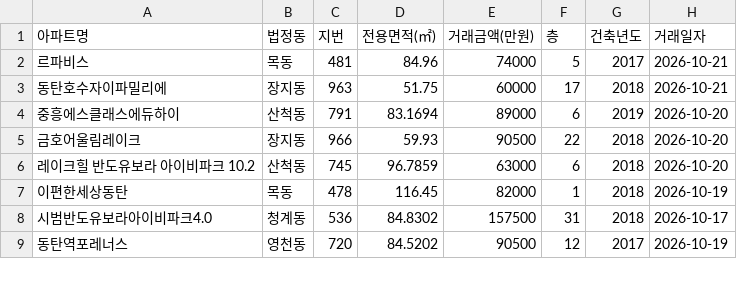
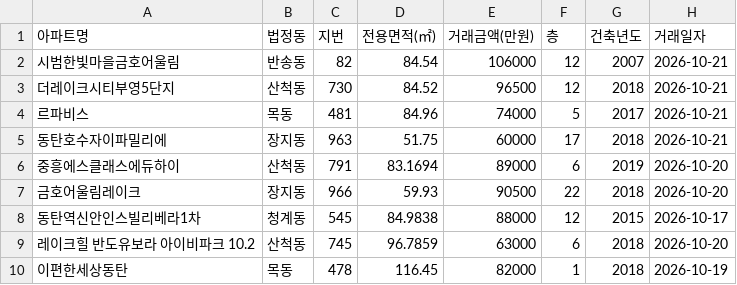
Before and after one commit to Portfolio-Architects/PORTFOLIO-DVIEW, a CSV file: dongtan_transactions_latest.csv, drawn as a sheet; only a part is shown; the shorter side is filled out with more unchanged rows; the diff names each change by its address in the sheet, - before the commit and + after, or states it on an @@ line.

```diff
--- a/dongtan_transactions_latest.csv
+++ b/dongtan_transactions_latest.csv
+row 2: 시범한빛마을금호어울림 | 반송동 | 82 | 84.54 | 106000 | 12 | 2007 | 2026-10-21
+row 3: 더레이크시티부영5단지 | 산척동 | 730 | 84.52 | 96500 | 12 | 2018 | 2026-10-21
+row 8: 동탄역신안인스빌리베라1차 | 청계동 | 545 | 84.9838 | 88000 | 12 | 2015 | 2026-10-17
```
Also changed, not shown: 2 other files.
